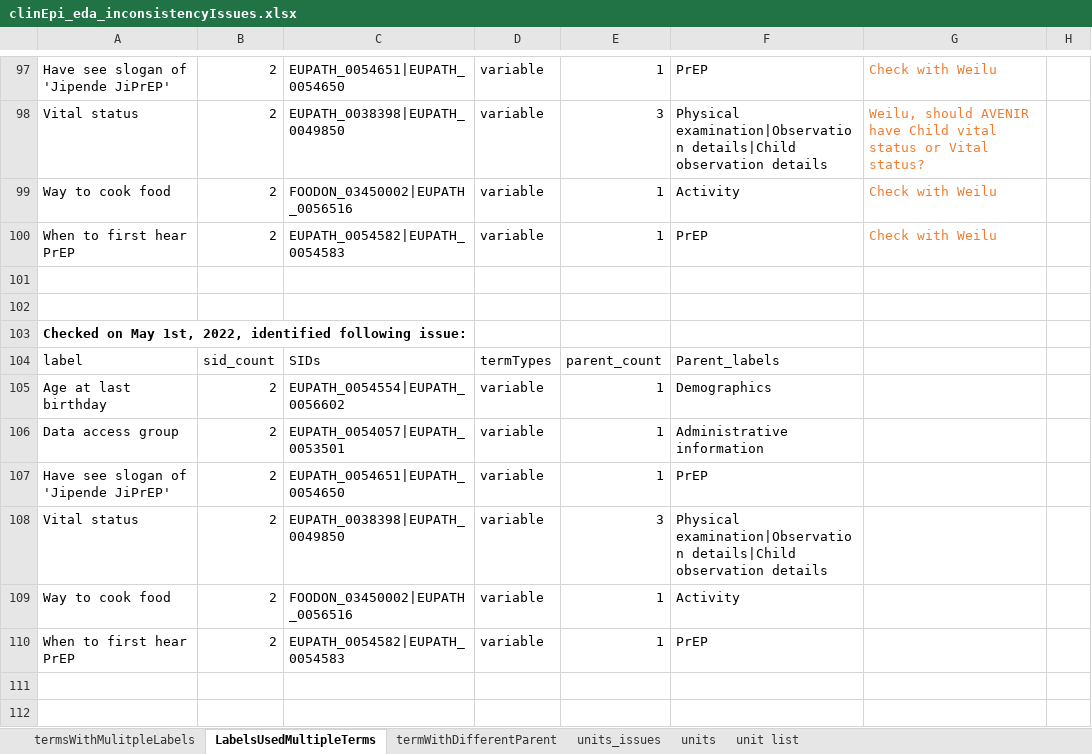
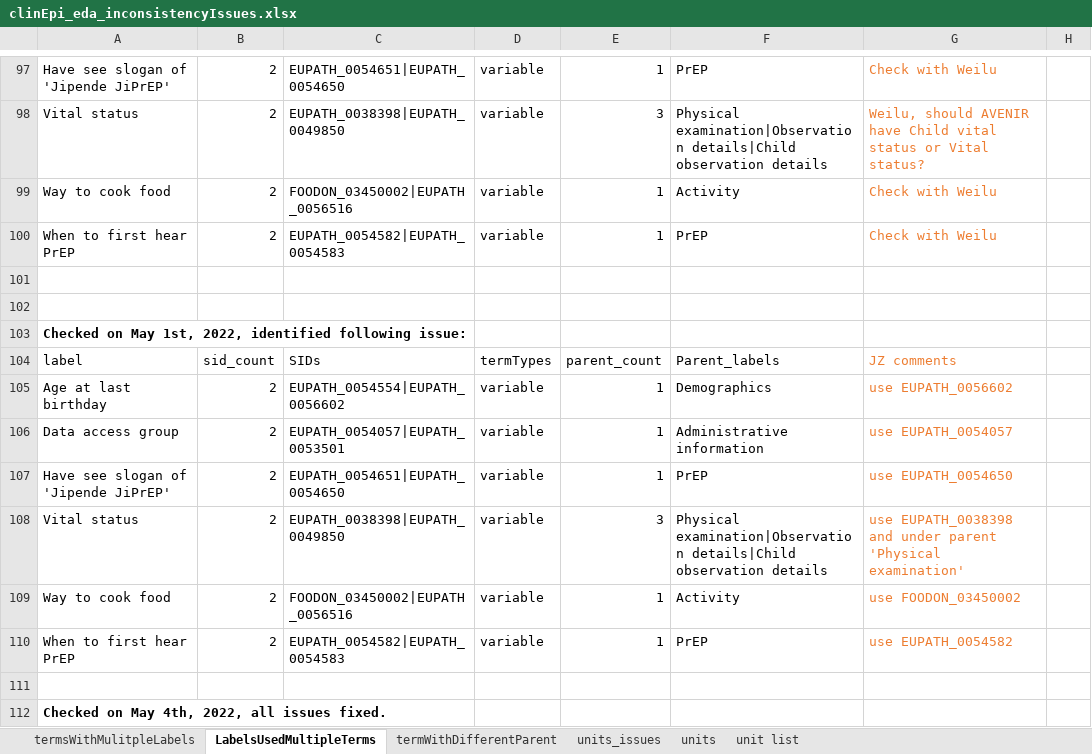
Before and after one commit to VEuPathDB/ApiCommonData, an Excel workbook: Load/ontology/harmonization/clinEpi_eda_inconsistencyIssues.xlsx, sheet LabelsUsedMultipleTerms, drawn as a sheet; only a part is shown, gaps mark what is left out; values as stored, in another font and other column widths than the file's, no borders; the diff names each change by its address in the sheet, - before the commit and + after, or states it on an @@ line.

Commit message:
updated inconsistency issues and how they fixed, refs #45330

```diff
--- a/Load/ontology/harmonization/clinEpi_eda_inconsistencyIssues.xlsx (sheet LabelsUsedMultipleTerms)
+++ b/Load/ontology/harmonization/clinEpi_eda_inconsistencyIssues.xlsx (sheet LabelsUsedMultipleTerms)
-G104: (empty)
+G104: JZ comments
-G105: (empty)
+G105: use EUPATH_0056602
-G106: (empty)
+G106: use EUPATH_0054057
-G107: (empty)
+G107: use EUPATH_0054650
-G108: (empty)
+G108: use EUPATH_0038398 and under parent 'Physical examination'
-G109: (empty)
+G109: use FOODON_03450002
-G110: (empty)
+G110: use EUPATH_0054582
+row 111: (empty)
+row 112: Checked on May 4th, 2022, all issues fixed.
```
Also changed, not shown: sheet termsWithMulitpleLabels, sheet termWithDifferentParent.
